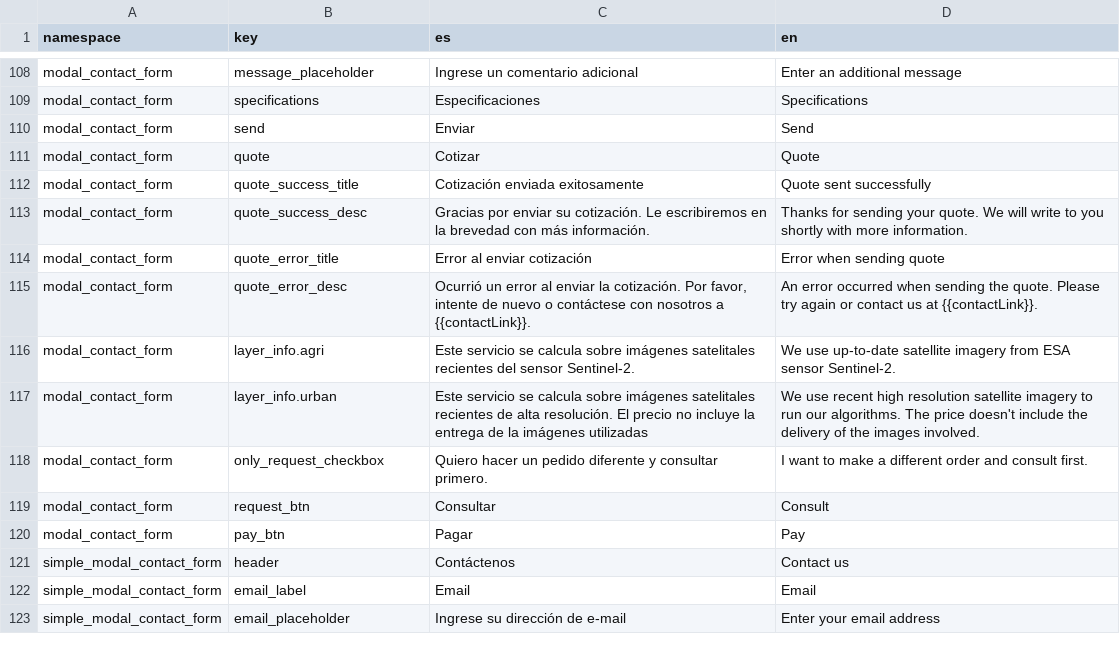
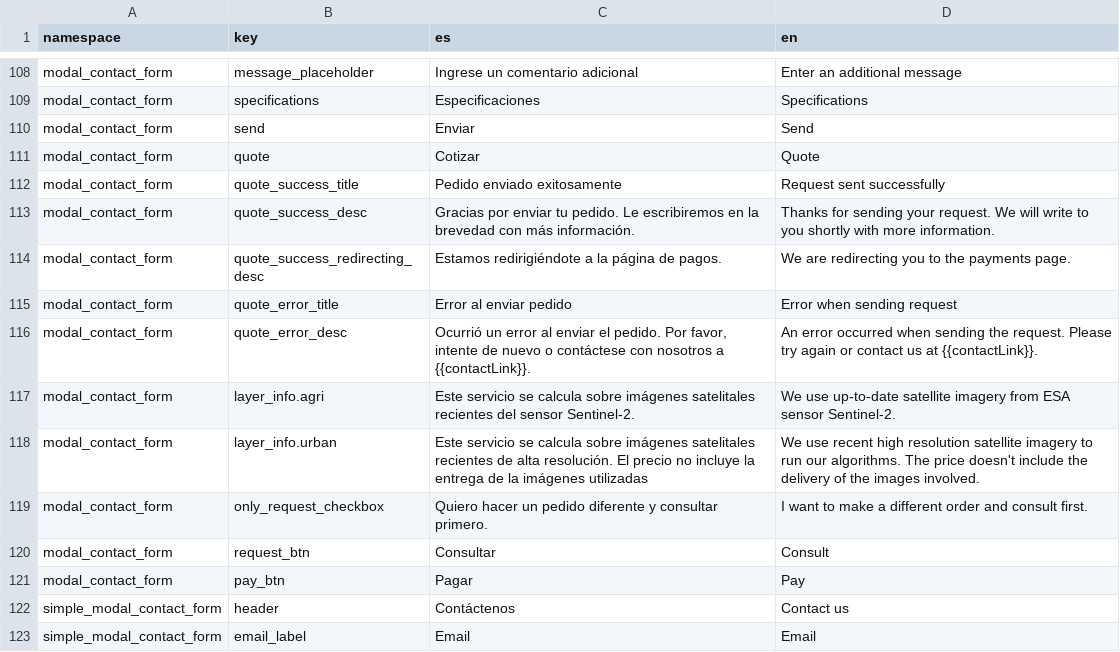
Before and after one commit to dymaxionlabs/analytics-frontend, a CSV file: i18n.csv, drawn as a sheet; only a part is shown, gaps mark what is left out; the shorter side is filled out with more unchanged rows.

Commit message:
Better messages when sending request

```diff
--- a/i18n.csv
+++ b/i18n.csv
@@ -111,6 +111,7 @@ modal_contact_form,send,Enviar,Send
 modal_contact_form,quote,Cotizar,Quote
-modal_contact_form,quote_success_title,Cotización enviada exitosamente,Quote sent successfully
-modal_contact_form,quote_success_desc,Gracias por enviar su cotización. Le escribiremos en la brevedad con más información.,Thanks for sending your quote. We will write to you shortly with more information.
-modal_contact_form,quote_error_title,Error al enviar cotización,Error when sending quote
-modal_contact_form,quote_error_desc,"Ocurrió un error al enviar la cotización. Por favor, intente de nuevo o contáctese con nosotros a {{contactLink}}.",An error occurred when sending the quote. Please try again or contact us at {{contactLink}}.
+modal_contact_form,quote_success_title,Pedido enviado exitosamente,Request sent successfully
+modal_contact_form,quote_success_desc,Gracias por enviar tu pedido. Le escribiremos en la brevedad con más información.,Thanks for sending your request. We will write to you shortly with more information.
+modal_contact_form,quote_success_redirecting_desc,Estamos redirigiéndote a la página de pagos.,We are redirecting you to the payments page.
+modal_contact_form,quote_error_title,Error al enviar pedido,Error when sending request
+modal_contact_form,quote_error_desc,"Ocurrió un error al enviar el pedido. Por favor, intente de nuevo o contáctese con nosotros a {{contactLink}}.",An error occurred when sending the request. Please try again or contact us at {{contactLink}}.
 modal_contact_form,layer_info.agri,Este servicio se calcula sobre imágenes satelitales recientes del sensor Sentinel-2.,We use up-to-date satellite imagery from ESA sensor Sentinel-2.
```
Also changed, not shown: 4 other files.
